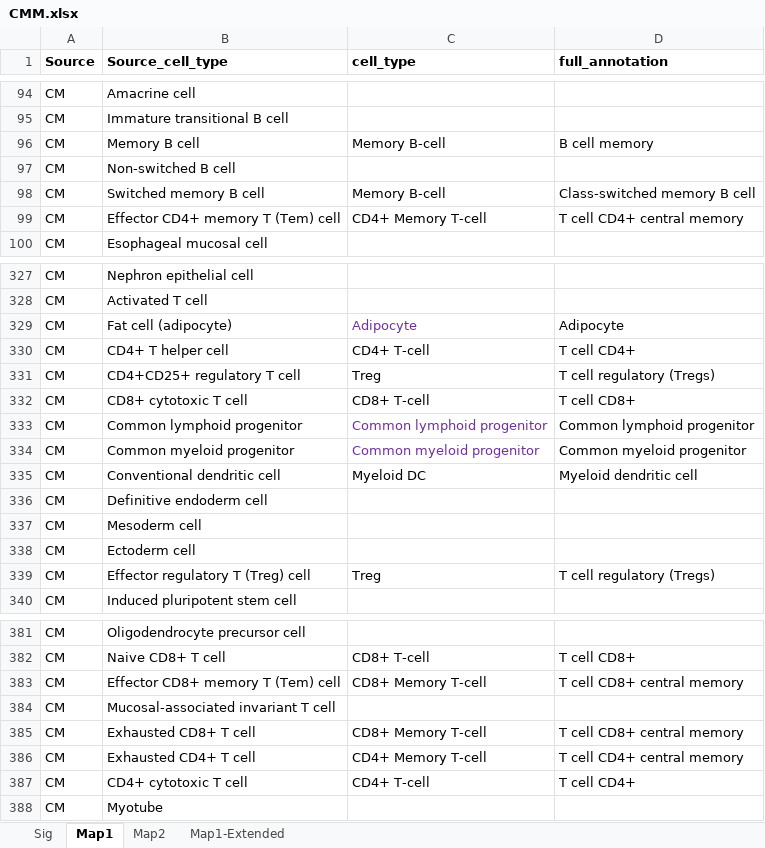
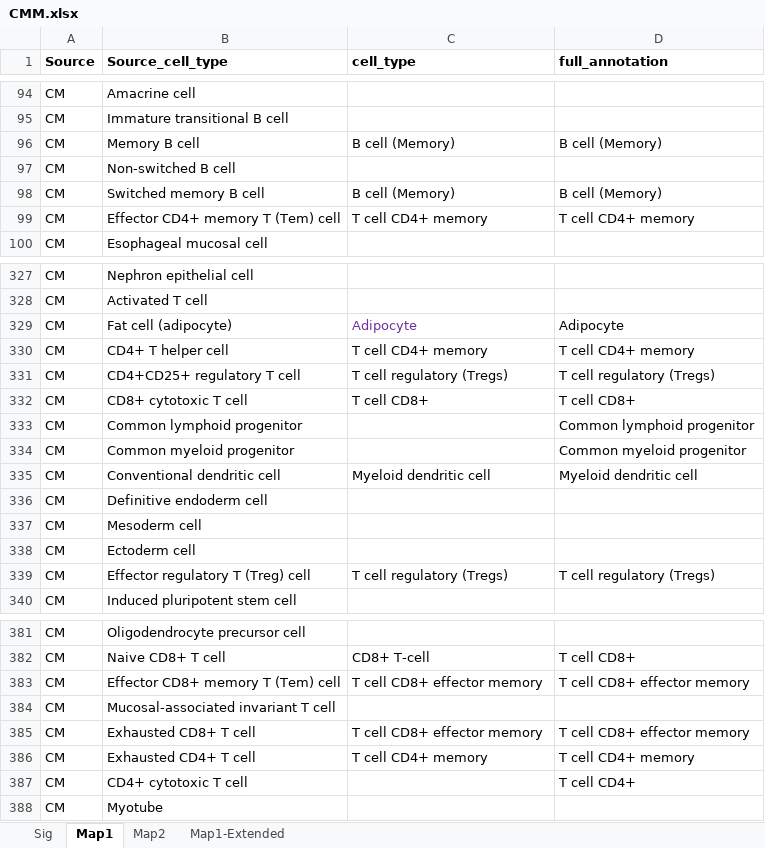
Before and after one commit to caanene1/Decosus, an Excel workbook: inst/extdata/CMM.xlsx, sheet Map1, drawn as a sheet; only a part is shown, gaps mark what is left out; values as stored, in another font and other column widths than the file's, no borders; conditional formats and table styles not drawn; the diff covers the shown part only; the diff names each change by its address in the sheet, - before the commit and + after, or states it on an @@ line.

```diff
--- a/inst/extdata/CMM.xlsx (sheet Map1)
+++ b/inst/extdata/CMM.xlsx (sheet Map1)
-C96 (cell_type): Memory B-cell
+C96 (cell_type): B cell (Memory)
-D96 (full_annotation): B cell memory
+D96 (full_annotation): B cell (Memory)
-C98 (cell_type): Memory B-cell
+C98 (cell_type): B cell (Memory)
-D98 (full_annotation): Class-switched memory B cell
+D98 (full_annotation): B cell (Memory)
-C99 (cell_type): CD4+ Memory T-cell
+C99 (cell_type): T cell CD4+ memory
-D99 (full_annotation): T cell CD4+ central memory
+D99 (full_annotation): T cell CD4+ memory
-C330 (cell_type): CD4+ T-cell
+C330 (cell_type): T cell CD4+ memory
-D330 (full_annotation): T cell CD4+
+D330 (full_annotation): T cell CD4+ memory
-C331 (cell_type): Treg
+C331 (cell_type): T cell regulatory (Tregs)
-C332 (cell_type): CD8+ T-cell
+C332 (cell_type): T cell CD8+
-C333 (cell_type): Common lymphoid progenitor
+C333 (cell_type): (empty)
-C334 (cell_type): Common myeloid progenitor
+C334 (cell_type): (empty)
-C335 (cell_type): Myeloid DC
+C335 (cell_type): Myeloid dendritic cell
-C339 (cell_type): Treg
+C339 (cell_type): T cell regulatory (Tregs)
-C383 (cell_type): CD8+ Memory T-cell
+C383 (cell_type): T cell CD8+ effector memory
-D383 (full_annotation): T cell CD8+ central memory
+D383 (full_annotation): T cell CD8+ effector memory
-C385 (cell_type): CD8+ Memory T-cell
+C385 (cell_type): T cell CD8+ effector memory
-D385 (full_annotation): T cell CD8+ central memory
+D385 (full_annotation): T cell CD8+ effector memory
-C386 (cell_type): CD4+ Memory T-cell
+C386 (cell_type): T cell CD4+ memory
-D386 (full_annotation): T cell CD4+ central memory
+D386 (full_annotation): T cell CD4+ memory
-C387 (cell_type): CD4+ T-cell
+C387 (cell_type): (empty)
```
Also changed, not shown: 39 edited cells and cell formats elsewhere in this sheet, inst/extdata/Signatures.xlsx, 4 other files.
